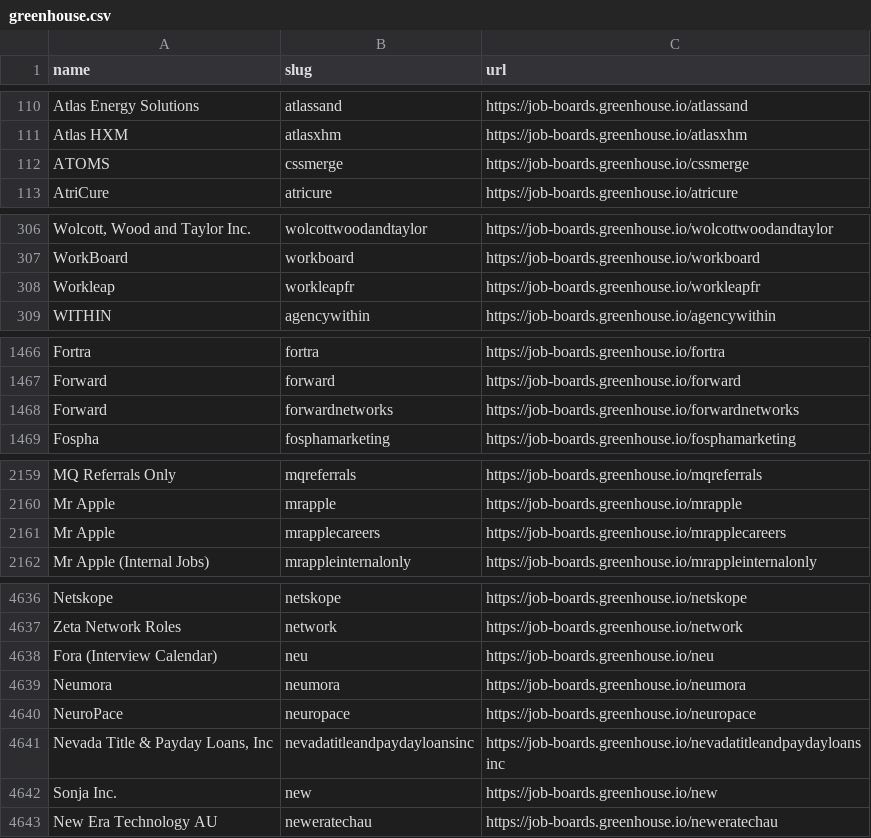
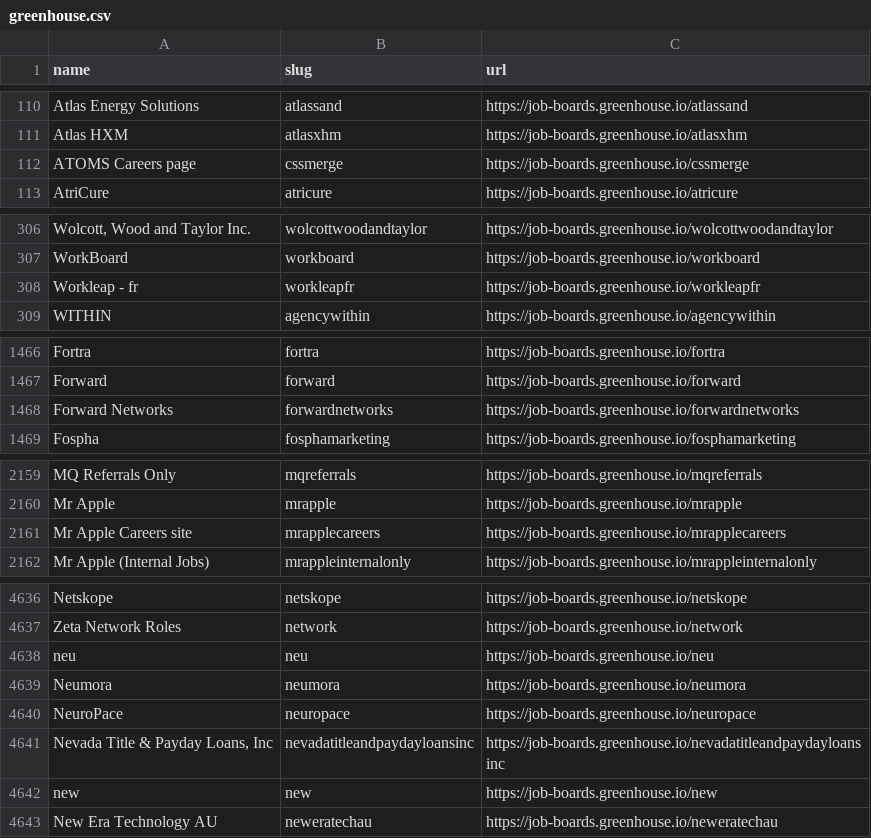
Before and after one commit to kalil0321/ats-scrapers, a CSV file: ats-companies/greenhouse.csv, drawn as a sheet; only a part is shown, gaps mark what is left out; the diff covers the shown part only; the diff names each change by its address in the sheet, - before the commit and + after, or states it on an @@ line.

Commit message:
Preserve curated employer identities on ambiguous name refreshes

```diff
--- a/ats-companies/greenhouse.csv
+++ b/ats-companies/greenhouse.csv
-A112 (name): ATOMS
+A112 (name): ATOMS Careers page
-A308 (name): Workleap
+A308 (name): Workleap - fr
-A1468 (name): Forward
+A1468 (name): Forward Networks
-A2161 (name): Mr Apple
+A2161 (name): Mr Apple Careers site
-A4638 (name): Fora (Interview Calendar)
+A4638 (name): neu
-A4642 (name): Sonja Inc.
+A4642 (name): new
```
Also changed, not shown: 16 edited cells elsewhere in this file.
